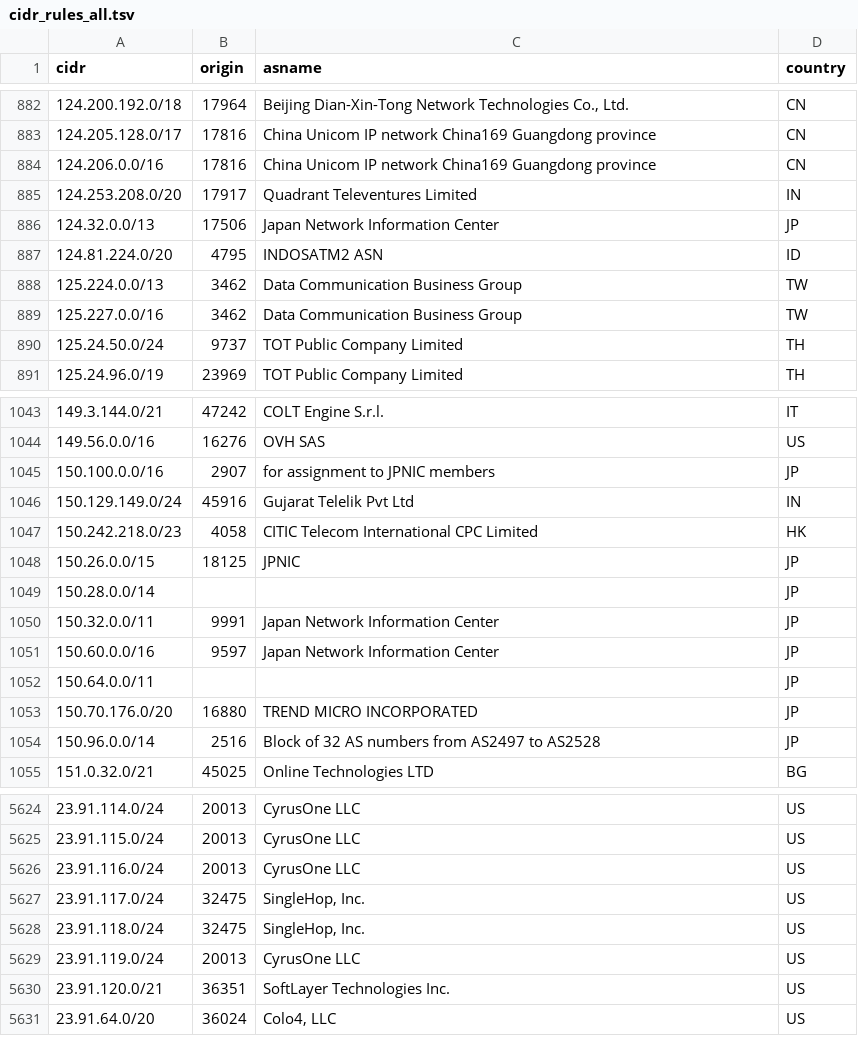
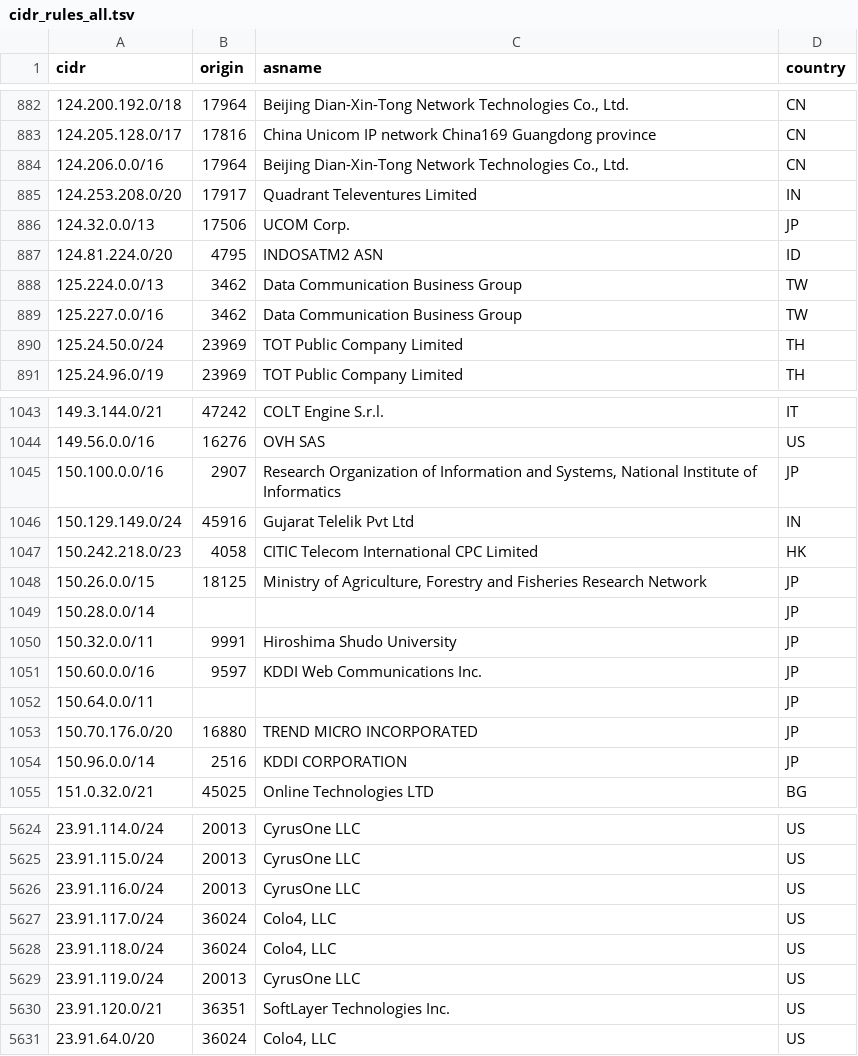
Before and after one commit to DanielRuf/CIDR-rules, a TSV file: cidr_rules_all.tsv, drawn as a sheet; only a part is shown, gaps mark what is left out; the diff covers the shown part only.

```diff
--- a/cidr_rules_all.tsv
+++ b/cidr_rules_all.tsv
@@ -883,5 +883,5 @@
 124.205.128.0/17	17816	"China Unicom IP network China169 Guangdong province"	CN
-124.206.0.0/16	17816	"China Unicom IP network China169 Guangdong province"	CN
+124.206.0.0/16	17964	"Beijing Dian-Xin-Tong Network Technologies Co., Ltd."	CN
 124.253.208.0/20	17917	"Quadrant Televentures Limited"	IN
-124.32.0.0/13	17506	"Japan Network Information Center"	JP
+124.32.0.0/13	17506	"UCOM Corp."	JP
 124.81.224.0/20	4795	"INDOSATM2 ASN"	ID
@@ -889,3 +889,3 @@
 125.227.0.0/16	3462	"Data Communication Business Group"	TW
-125.24.50.0/24	9737	"TOT Public Company Limited"	TH
+125.24.50.0/24	23969	"TOT Public Company Limited"	TH
 125.24.96.0/19	23969	"TOT Public Company Limited"	TH
@@ -1044,12 +1044,12 @@
 149.56.0.0/16	16276	"OVH SAS"	US
-150.100.0.0/16	2907	"for assignment to JPNIC members"	JP
+150.100.0.0/16	2907	"Research Organization of Information and Systems, National Institute of Informatics"	JP
 150.129.149.0/24	45916	"Gujarat Telelik Pvt Ltd"	IN
 150.242.218.0/23	4058	"CITIC Telecom International CPC Limited"	HK
-150.26.0.0/15	18125	JPNIC	JP
+150.26.0.0/15	18125	"Ministry of Agriculture, Forestry and Fisheries Research Network"	JP
 150.28.0.0/14			JP
-150.32.0.0/11	9991	"Japan Network Information Center"	JP
-150.60.0.0/16	9597	"Japan Network Information Center"	JP
+150.32.0.0/11	9991	"Hiroshima Shudo University"	JP
+150.60.0.0/16	9597	"KDDI Web Communications Inc."	JP
 150.64.0.0/11			JP
 150.70.176.0/20	16880	"TREND MICRO INCORPORATED"	JP
-150.96.0.0/14	2516	"Block of 32 AS numbers from AS2497 to AS2528"	JP
+150.96.0.0/14	2516	"KDDI CORPORATION"	JP
 151.0.32.0/21	45025	"Online Technologies LTD"	BG
@@ -5626,4 +5626,4 @@
 23.91.116.0/24	20013	"CyrusOne LLC"	US
-23.91.117.0/24	32475	"SingleHop, Inc."	US
-23.91.118.0/24	32475	"SingleHop, Inc."	US
+23.91.117.0/24	36024	"Colo4, LLC"	US
+23.91.118.0/24	36024	"Colo4, LLC"	US
 23.91.119.0/24	20013	"CyrusOne LLC"	US
```
Also changed, not shown: 182 edited cells elsewhere in this file, cidr_rules_all.csv, 7 other files.
